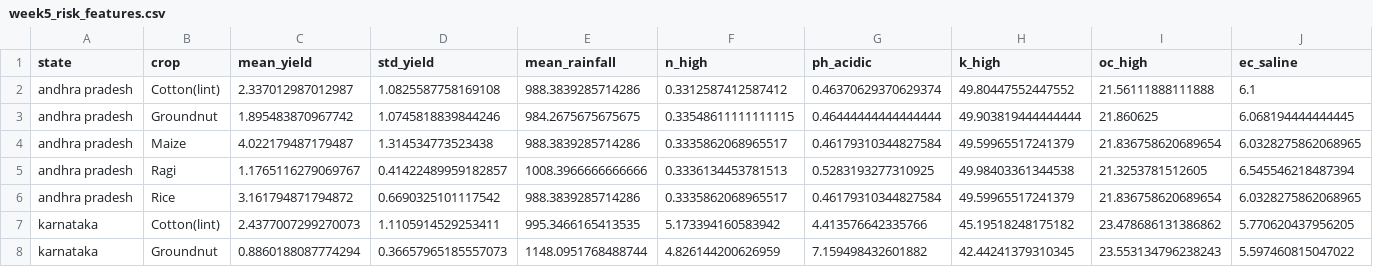
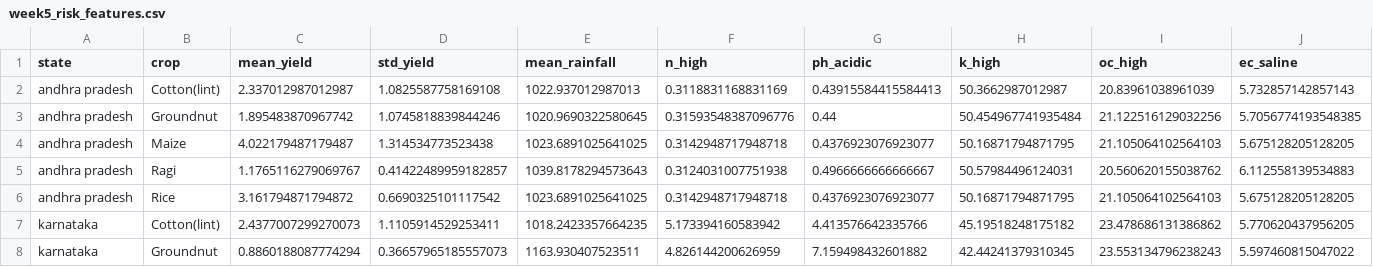
Before and after one commit to akshaya-1-1/agriculture, a CSV file: outputs/week5_risk_features.csv, drawn as a sheet; only a part is shown; the diff covers the shown part only; the diff names each change by its address in the sheet, - before the commit and + after, or states it on an @@ line.

Commit message:
Update final crop yield risk forecasting analysis

```diff
--- a/outputs/week5_risk_features.csv
+++ b/outputs/week5_risk_features.csv
-E2 (mean_rainfall): 988.3839285714286
+E2 (mean_rainfall): 1022.937012987013
-F2 (n_high): 0.3312587412587412
+F2 (n_high): 0.3118831168831169
-G2 (ph_acidic): 0.46370629370629374
+G2 (ph_acidic): 0.43915584415584413
-H2 (k_high): 49.80447552447552
+H2 (k_high): 50.3662987012987
-I2 (oc_high): 21.56111888111888
+I2 (oc_high): 20.83961038961039
-J2 (ec_saline): 6.1
+J2 (ec_saline): 5.732857142857143
-E3 (mean_rainfall): 984.2675675675675
+E3 (mean_rainfall): 1020.9690322580645
-F3 (n_high): 0.33548611111111115
+F3 (n_high): 0.31593548387096776
-G3 (ph_acidic): 0.46444444444444444
+G3 (ph_acidic): 0.44
-H3 (k_high): 49.903819444444444
+H3 (k_high): 50.454967741935484
-I3 (oc_high): 21.860625
+I3 (oc_high): 21.122516129032256
-J3 (ec_saline): 6.068194444444445
+J3 (ec_saline): 5.7056774193548385
-E4 (mean_rainfall): 988.3839285714286
+E4 (mean_rainfall): 1023.6891025641025
-F4 (n_high): 0.3335862068965517
+F4 (n_high): 0.3142948717948718
-G4 (ph_acidic): 0.46179310344827584
+G4 (ph_acidic): 0.4376923076923077
-H4 (k_high): 49.59965517241379
+H4 (k_high): 50.16871794871795
-I4 (oc_high): 21.836758620689654
+I4 (oc_high): 21.105064102564103
-J4 (ec_saline): 6.0328275862068965
+J4 (ec_saline): 5.675128205128205
-E5 (mean_rainfall): 1008.3966666666666
+E5 (mean_rainfall): 1039.8178294573643
-F5 (n_high): 0.3336134453781513
+F5 (n_high): 0.3124031007751938
-G5 (ph_acidic): 0.5283193277310925
+G5 (ph_acidic): 0.4966666666666667
-H5 (k_high): 49.98403361344538
+H5 (k_high): 50.57984496124031
-I5 (oc_high): 21.3253781512605
+I5 (oc_high): 20.560620155038762
-J5 (ec_saline): 6.545546218487394
+J5 (ec_saline): 6.112558139534883
-E6 (mean_rainfall): 988.3839285714286
+E6 (mean_rainfall): 1023.6891025641025
-F6 (n_high): 0.3335862068965517
+F6 (n_high): 0.3142948717948718
-G6 (ph_acidic): 0.46179310344827584
+G6 (ph_acidic): 0.4376923076923077
-H6 (k_high): 49.59965517241379
+H6 (k_high): 50.16871794871795
-I6 (oc_high): 21.836758620689654
+I6 (oc_high): 21.105064102564103
-J6 (ec_saline): 6.0328275862068965
+J6 (ec_saline): 5.675128205128205
-E7 (mean_rainfall): 995.3466165413535
+E7 (mean_rainfall): 1018.2423357664235
-E8 (mean_rainfall): 1148.0951768488744
+E8 (mean_rainfall): 1163.930407523511
```
Also changed, not shown: 47 edited cells elsewhere in this file, 14 other files.
